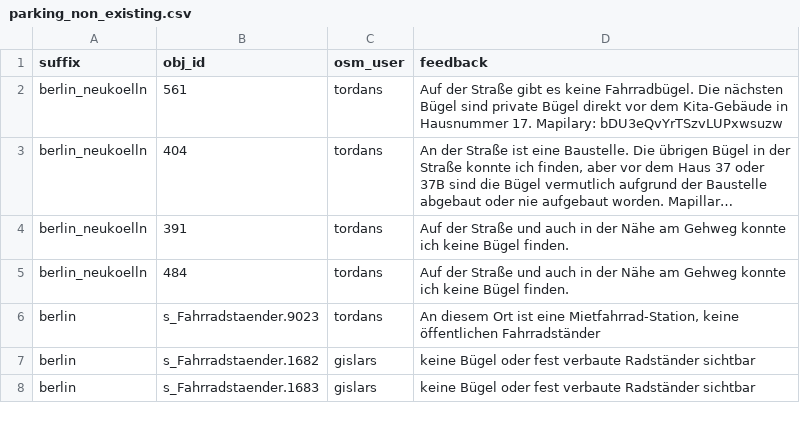
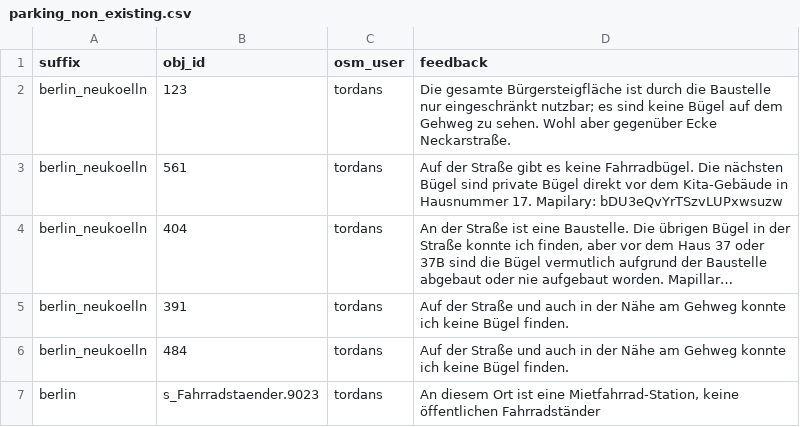
Before and after one commit to britiger/bikeparkingberlin, a CSV file: database/external_data/parking_non_existing.csv, drawn as a sheet; only a part is shown; the shorter side is filled out with more unchanged rows; long unchanged cells end in …; the diff names each change by its address in the sheet, - before the commit and + after, or states it on an @@ line.

Commit message:
Update parking_non_existing.csv
Baustelle Karl-Marx-Straße, Bügel nicht zu finden. Leider helfen diese Fotos als "Beweis" nicht wirklich https://www.mapillary.com/app/user/tordans?pKey=Ep-P9s_FcTl93-QsNyM_rQ&focus=photo&lat=52.48046736285506&lng=13.435662653197621&z=17&tab=uploads.

```diff
--- a/database/external_data/parking_non_existing.csv
+++ b/database/external_data/parking_non_existing.csv
+row 2: berlin_neukoelln | 123 | tordans | Die gesamte Bürgersteigfläche ist durch die Baustelle nur eingeschränkt nutzbar; es sind keine Bügel auf dem Gehweg zu sehen. Wohl aber gegenüber Ecke Neckarstraße.
```
